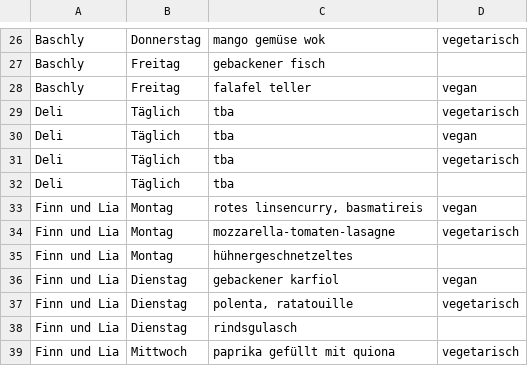
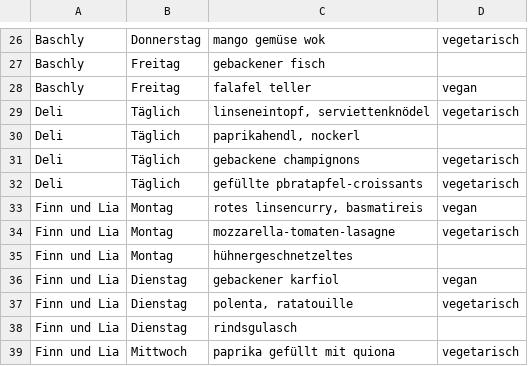
Before and after one commit to ClaraHimmelbauer/mittagsmenue_wu, a CSV file: data/menues.csv, drawn as a sheet; only a part is shown, gaps mark what is left out.

Commit message:
jetzt mit deli

```diff
--- a/data/menues.csv
+++ b/data/menues.csv
@@ -28,6 +28,6 @@ Baschly;Freitag;gebackener fisch;
 Baschly;Freitag;falafel teller;vegan
-Deli;Täglich;tba;vegetarisch
-Deli;Täglich;tba;vegan
-Deli;Täglich;tba;vegetarisch
-Deli;Täglich;tba;
+Deli;Täglich;linseneintopf, serviettenknödel;vegetarisch
+Deli;Täglich;paprikahendl, nockerl;
+Deli;Täglich;gebackene champignons;vegetarisch
+Deli;Täglich;gefüllte pbratapfel-croissants;vegetarisch
 Finn und Lia;Montag;rotes linsencurry, basmatireis;vegan
```
